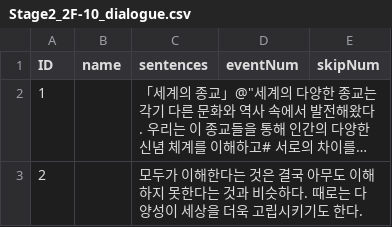
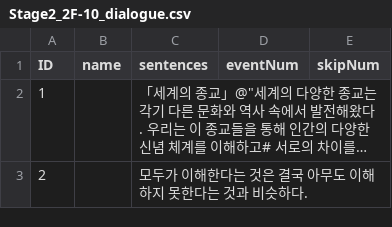
Before and after one commit to suacho0107/Pygmalion, a CSV file: Assets/Resources/Stage2_2F-10_dialogue.csv, drawn as a sheet; long unchanged cells end in …; the diff names each change by its address in the sheet, - before the commit and + after, or states it on an @@ line.

```diff
--- a/Assets/Resources/Stage2_2F-10_dialogue.csv
+++ b/Assets/Resources/Stage2_2F-10_dialogue.csv
-C3 (sentences): …슷하다. 때로는 다양성이 세상을 더욱 고립시키기도 한다.
+C3 (sentences): …슷하다.
```
Also changed, not shown: Assets/Resources/Stage2_2F-11_dialogue.csv, Assets/Resources/Stage2_2F-26_dialogue.csv, 5 other files.
